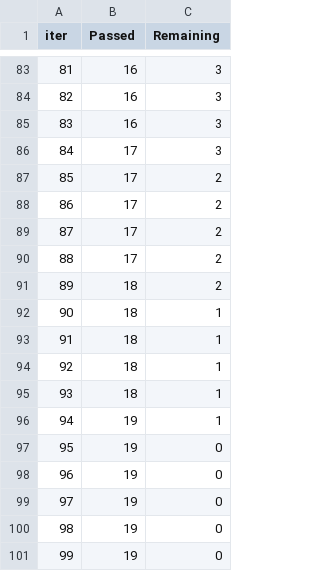
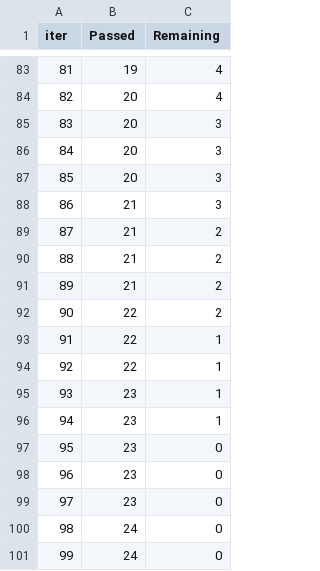
Before and after one commit to keshav-018/Mlproject1, a TSV file: catboost_info/time_left.tsv, drawn as a sheet; only a part is shown, gaps mark what is left out; the diff covers the shown part only.

```diff
--- a/catboost_info/time_left.tsv
+++ b/catboost_info/time_left.tsv
@@ -83,19 +83,19 @@ iter	Passed	Remaining
-81	16	3
-82	16	3
-83	16	3
-84	17	3
-85	17	2
-86	17	2
-87	17	2
-88	17	2
-89	18	2
-90	18	1
-91	18	1
-92	18	1
-93	18	1
-94	19	1
-95	19	0
-96	19	0
-97	19	0
-98	19	0
-99	19	0
+81	19	4
+82	20	4
+83	20	3
+84	20	3
+85	20	3
+86	21	3
+87	21	2
+88	21	2
+89	21	2
+90	22	2
+91	22	1
+92	22	1
+93	23	1
+94	23	1
+95	23	0
+96	23	0
+97	23	0
+98	24	0
+99	24	0
```
Also changed, not shown: 154 edited cells elsewhere in this file, 10 other files.
